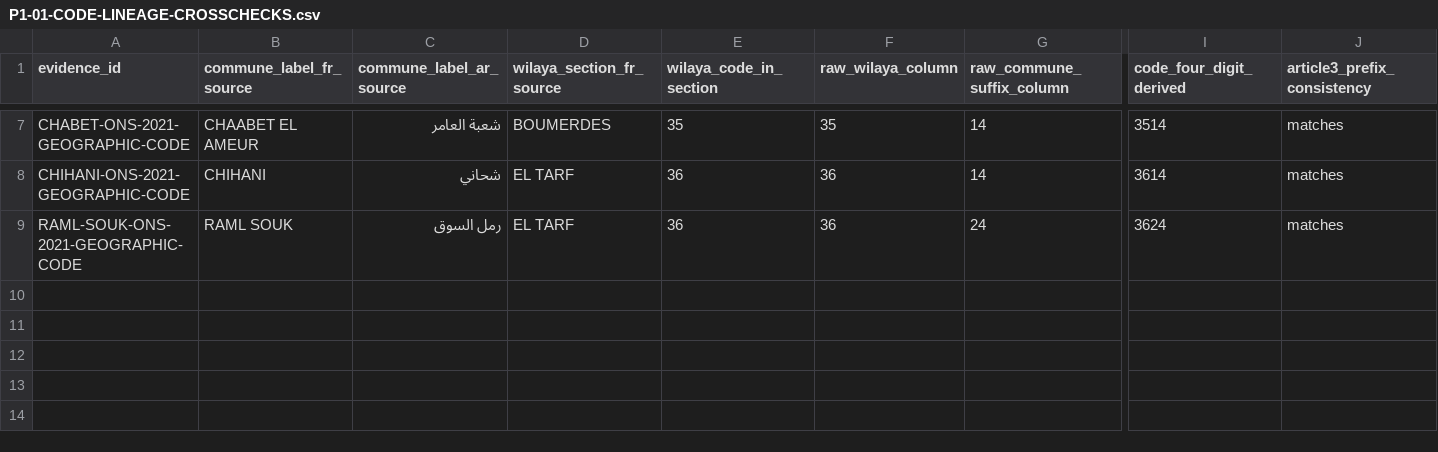
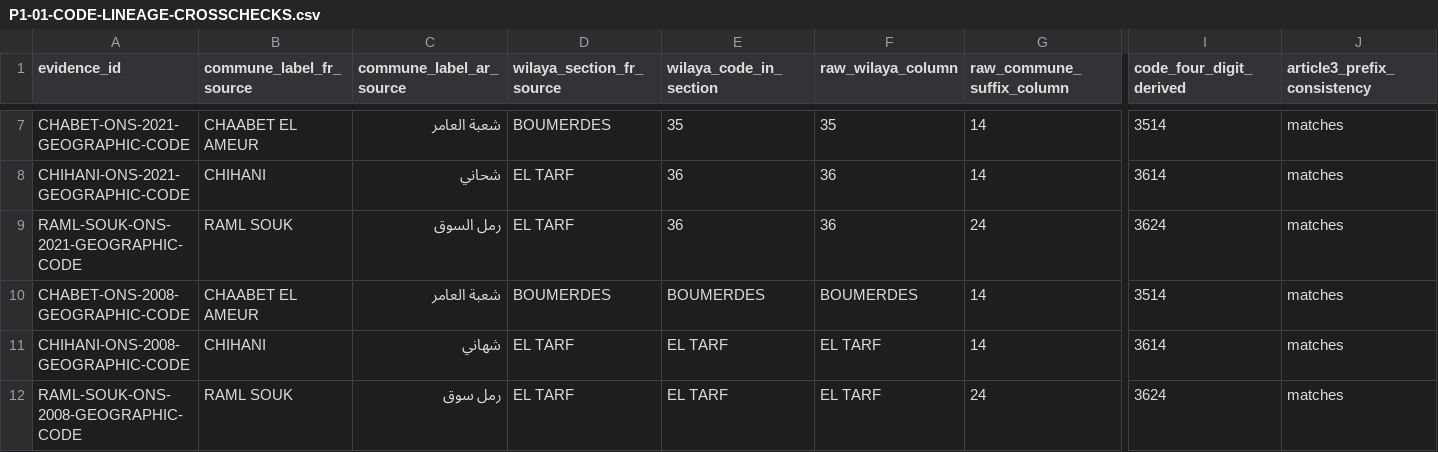
Before and after one commit to younestech31/PROMO-GEST, a CSV file: docs/reference-data/P1-01-CODE-LINEAGE-CROSSCHECKS.csv, drawn as a sheet; only a part is shown, gaps mark what is left out; rows hold the shown columns only; the diff names each change by its address in the sheet, - before the commit and + after, or states it on an @@ line.

```diff
--- a/docs/reference-data/P1-01-CODE-LINEAGE-CROSSCHECKS.csv
+++ b/docs/reference-data/P1-01-CODE-LINEAGE-CROSSCHECKS.csv
+row 10: CHABET-ONS-2008-GEOGRAPHIC-CODE | CHAABET EL AMEUR | شعبة العامر | BOUMERDES | BOUMERDES | BOUMERDES | 14 | 3514 | matches
+row 11: CHIHANI-ONS-2008-GEOGRAPHIC-CODE | CHIHANI | شهاني | EL TARF | EL TARF | EL TARF | 14 | 3614 | matches
+row 12: RAML-SOUK-ONS-2008-GEOGRAPHIC-CODE | RAML SOUK | رمل سوق | EL TARF | EL TARF | EL TARF | 24 | 3624 | matches
```
Also changed, not shown: 3 other files.
